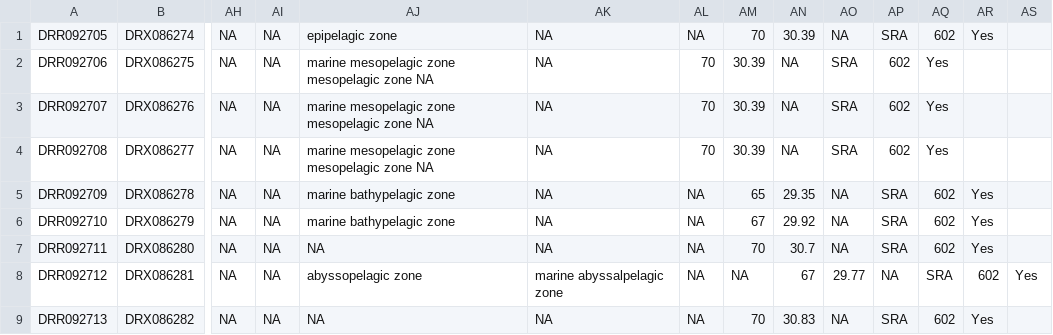
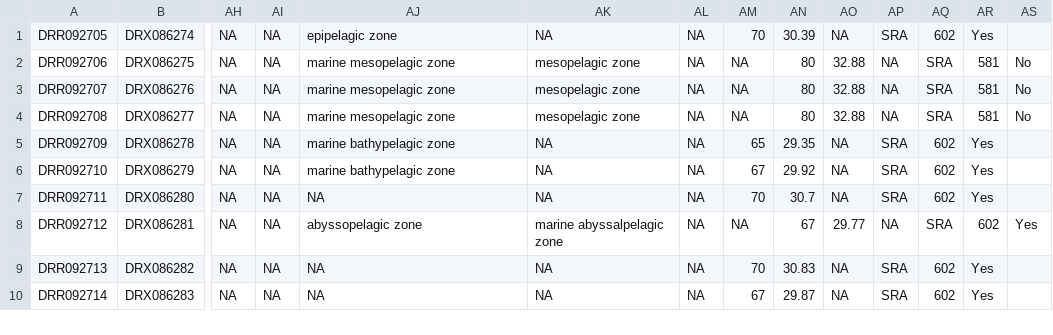
Before and after one commit to danieldavilaaleman/HudsonBayMicrobiome, a TSV file: Biogeography/Public_DB/Metadata/filtered.East_Asia_MMDB_metadata.tsv, drawn as a sheet; only a part is shown, gaps mark what is left out; the shorter side is filled out with more unchanged rows; the diff names each change by its address in the sheet, - before the commit and + after, or states it on an @@ line.

Commit message:
Update filtered.East_Asia_MMDB_metadata.tsv

```diff
--- a/Biogeography/Public_DB/Metadata/filtered.East_Asia_MMDB_metadata.tsv
+++ b/Biogeography/Public_DB/Metadata/filtered.East_Asia_MMDB_metadata.tsv
-AJ2:AJ4: marine mesopelagic zone mesopelagic zone NA
+AJ2:AJ4: marine mesopelagic zone
-AK2:AK4: NA
+AK2:AK4: mesopelagic zone
-AL2:AL4: 70
+AL2:AL4: NA
-AM2:AM4: 30.39
+AM2:AM4: NA
-AN2:AN4: NA
+AN2:AN4: 80
-AO2:AO4: SRA
+AO2:AO4: 32.88
-AP2:AP4: 602
+AP2:AP4: NA
-AQ2:AQ4: Yes
+AQ2:AQ4: SRA
-AR2:AR4: (empty)
+AR2:AR4: 581
-AS2:AS4: (empty)
+AS2:AS4: No
```
